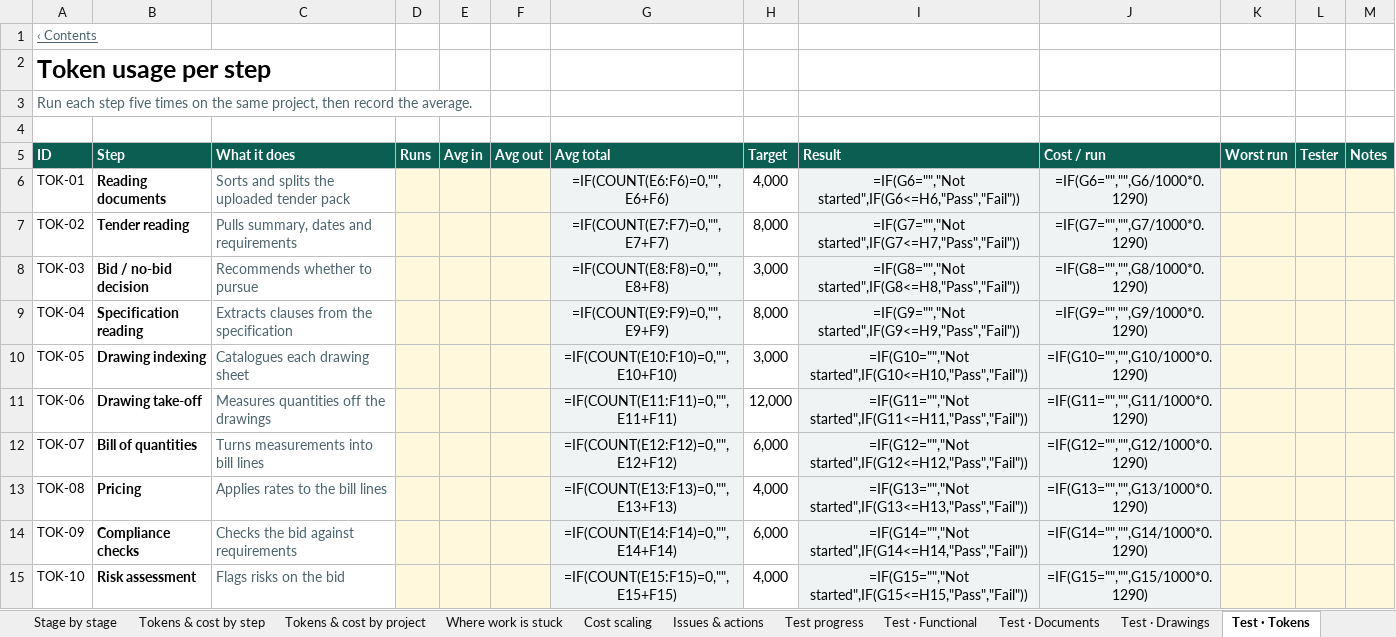
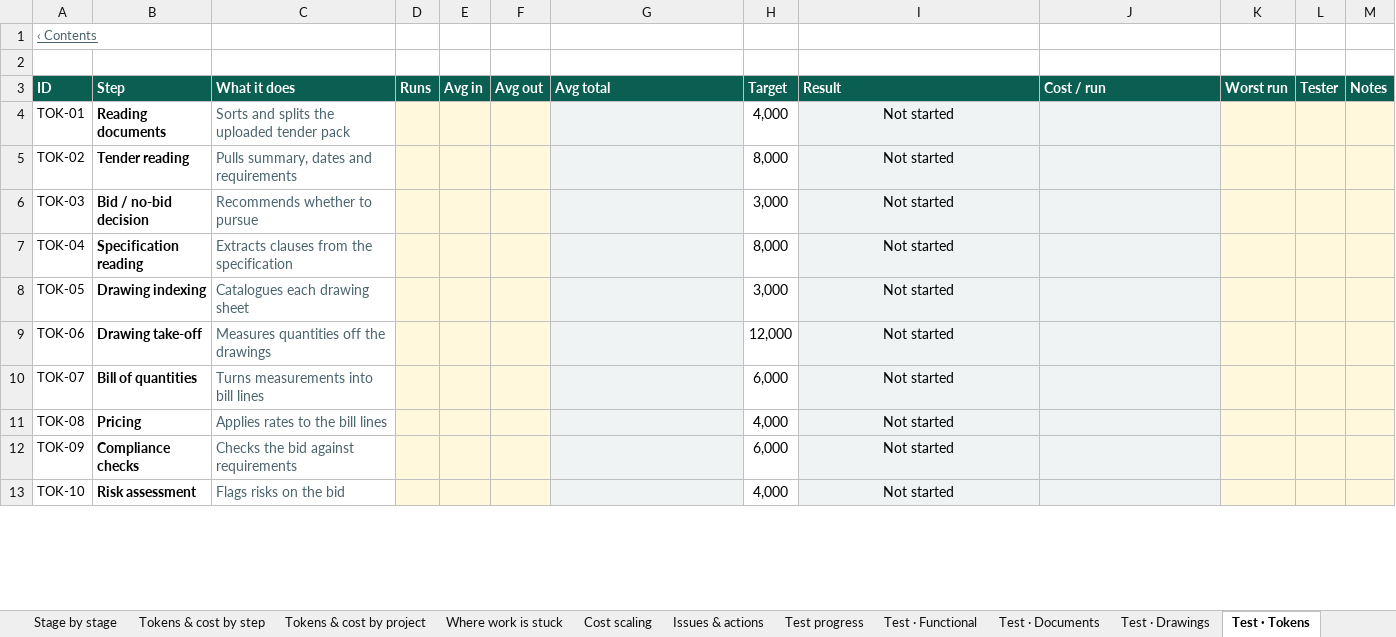
Before and after one commit to divya053/newcomplete, an Excel workbook: Preckon-system/deliverables/Preckon-Master-Report.xlsx, sheet Test · Tokens, drawn as a sheet; only a part is shown; values as stored, in another font and other column widths than the file's, no borders; formulas without a stored value are shown as written; conditional formats not drawn; removed rows and columns are numbered as before the commit, all else as after; the diff covers the shown part only; the diff names each change by its address in the sheet, - before the commit and + after, or states it on an @@ line.

```diff
--- a/Preckon-system/deliverables/Preckon-Master-Report.xlsx (sheet Test · Tokens)
+++ b/Preckon-system/deliverables/Preckon-Master-Report.xlsx (sheet Test · Tokens)
-row 2: Token usage per step
-row 3: Run each step five times on the same project, then record the average.
-G4 (Avg total): =IF(COUNT(E6:F6)=0,"",E6+F6)
+G4 (Avg total): (empty)
-I4 (Result): =IF(G6="","Not started",IF(G6<=H6,"Pass","Fail"))
+I4 (Result): Not started
-J4 (Cost / run): =IF(G6="","",G6/1000*0.1290)
+J4 (Cost / run): (empty)
-G5 (Avg total): =IF(COUNT(E7:F7)=0,"",E7+F7)
+G5 (Avg total): (empty)
-I5 (Result): =IF(G7="","Not started",IF(G7<=H7,"Pass","Fail"))
+I5 (Result): Not started
-J5 (Cost / run): =IF(G7="","",G7/1000*0.1290)
+J5 (Cost / run): (empty)
-G6 (Avg total): =IF(COUNT(E8:F8)=0,"",E8+F8)
+G6 (Avg total): (empty)
-I6 (Result): =IF(G8="","Not started",IF(G8<=H8,"Pass","Fail"))
+I6 (Result): Not started
-J6 (Cost / run): =IF(G8="","",G8/1000*0.1290)
+J6 (Cost / run): (empty)
-G7 (Avg total): =IF(COUNT(E9:F9)=0,"",E9+F9)
+G7 (Avg total): (empty)
-I7 (Result): =IF(G9="","Not started",IF(G9<=H9,"Pass","Fail"))
+I7 (Result): Not started
-J7 (Cost / run): =IF(G9="","",G9/1000*0.1290)
+J7 (Cost / run): (empty)
-G8 (Avg total): =IF(COUNT(E10:F10)=0,"",E10+F10)
+G8 (Avg total): (empty)
-I8 (Result): =IF(G10="","Not started",IF(G10<=H10,"Pass","Fail"))
+I8 (Result): Not started
-J8 (Cost / run): =IF(G10="","",G10/1000*0.1290)
+J8 (Cost / run): (empty)
-G9 (Avg total): =IF(COUNT(E11:F11)=0,"",E11+F11)
+G9 (Avg total): (empty)
-I9 (Result): =IF(G11="","Not started",IF(G11<=H11,"Pass","Fail"))
+I9 (Result): Not started
-J9 (Cost / run): =IF(G11="","",G11/1000*0.1290)
+J9 (Cost / run): (empty)
-G10 (Avg total): =IF(COUNT(E12:F12)=0,"",E12+F12)
+G10 (Avg total): (empty)
-I10 (Result): =IF(G12="","Not started",IF(G12<=H12,"Pass","Fail"))
+I10 (Result): Not started
-J10 (Cost / run): =IF(G12="","",G12/1000*0.1290)
+J10 (Cost / run): (empty)
-G11 (Avg total): =IF(COUNT(E13:F13)=0,"",E13+F13)
+G11 (Avg total): (empty)
-I11 (Result): =IF(G13="","Not started",IF(G13<=H13,"Pass","Fail"))
+I11 (Result): Not started
-J11 (Cost / run): =IF(G13="","",G13/1000*0.1290)
+J11 (Cost / run): (empty)
-G12 (Avg total): =IF(COUNT(E14:F14)=0,"",E14+F14)
+G12 (Avg total): (empty)
-I12 (Result): =IF(G14="","Not started",IF(G14<=H14,"Pass","Fail"))
+I12 (Result): Not started
-J12 (Cost / run): =IF(G14="","",G14/1000*0.1290)
+J12 (Cost / run): (empty)
-G13 (Avg total): =IF(COUNT(E15:F15)=0,"",E15+F15)
+G13 (Avg total): (empty)
-I13 (Result): =IF(G15="","Not started",IF(G15<=H15,"Pass","Fail"))
+I13 (Result): Not started
-J13 (Cost / run): =IF(G15="","",G15/1000*0.1290)
+J13 (Cost / run): (empty)
```
Also changed, not shown: 1 added row, 1 removed row and 21 edited cells elsewhere in this sheet, sheet Test progress, sheet Test · Documents, sheet Test · Accuracy, sheet Test · Drawings, sheet Cost scaling, sheet Executive summary, 8 more sheets, 3 other files.
